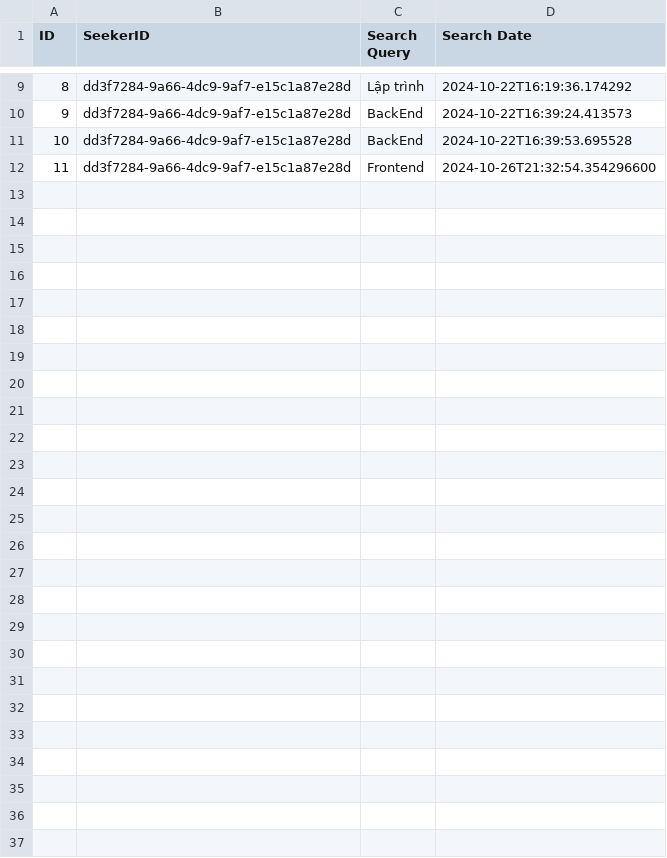
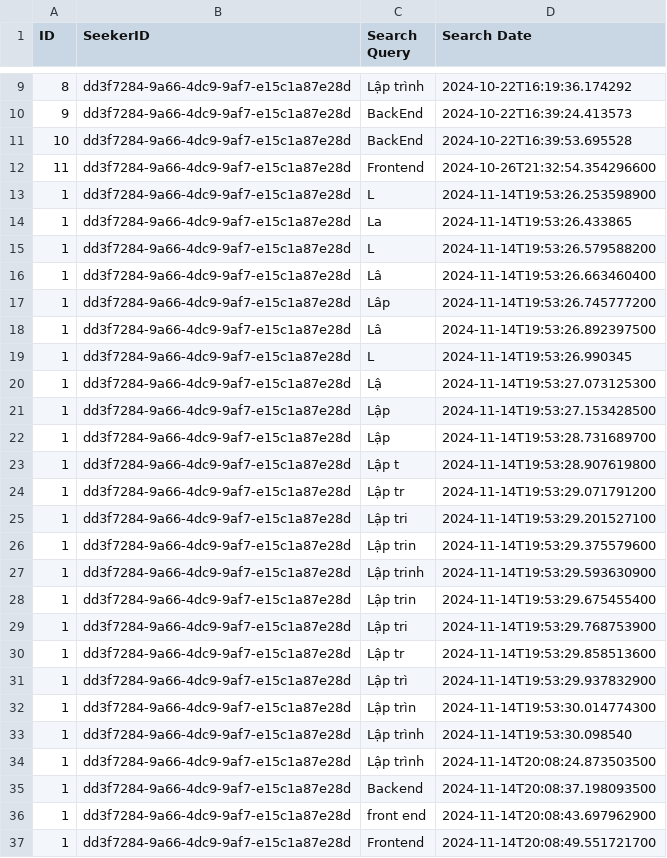
Before and after one commit to LcYuu/JobRadar_, a CSV file: search_history.csv, drawn as a sheet; only a part is shown, gaps mark what is left out; the diff names each change by its address in the sheet, - before the commit and + after, or states it on an @@ line.

```diff
--- a/search_history.csv
+++ b/search_history.csv
+row 13: 1 | dd3f7284-9a66-4dc9-9af7-e15c1a87e28d | L | 2024-11-14T19:53:26.253598900
+row 14: 1 | dd3f7284-9a66-4dc9-9af7-e15c1a87e28d | La | 2024-11-14T19:53:26.433865
+row 15: 1 | dd3f7284-9a66-4dc9-9af7-e15c1a87e28d | L | 2024-11-14T19:53:26.579588200
+row 16: 1 | dd3f7284-9a66-4dc9-9af7-e15c1a87e28d | Lâ | 2024-11-14T19:53:26.663460400
+row 17: 1 | dd3f7284-9a66-4dc9-9af7-e15c1a87e28d | Lâp | 2024-11-14T19:53:26.745777200
+row 18: 1 | dd3f7284-9a66-4dc9-9af7-e15c1a87e28d | Lâ | 2024-11-14T19:53:26.892397500
+row 19: 1 | dd3f7284-9a66-4dc9-9af7-e15c1a87e28d | L | 2024-11-14T19:53:26.990345
+row 20: 1 | dd3f7284-9a66-4dc9-9af7-e15c1a87e28d | Lậ | 2024-11-14T19:53:27.073125300
+row 21: 1 | dd3f7284-9a66-4dc9-9af7-e15c1a87e28d | Lập | 2024-11-14T19:53:27.153428500
+row 22: 1 | dd3f7284-9a66-4dc9-9af7-e15c1a87e28d | Lập | 2024-11-14T19:53:28.731689700
+row 23: 1 | dd3f7284-9a66-4dc9-9af7-e15c1a87e28d | Lập t | 2024-11-14T19:53:28.907619800
+row 24: 1 | dd3f7284-9a66-4dc9-9af7-e15c1a87e28d | Lập tr | 2024-11-14T19:53:29.071791200
+row 25: 1 | dd3f7284-9a66-4dc9-9af7-e15c1a87e28d | Lập tri | 2024-11-14T19:53:29.201527100
+row 26: 1 | dd3f7284-9a66-4dc9-9af7-e15c1a87e28d | Lập trin | 2024-11-14T19:53:29.375579600
+row 27: 1 | dd3f7284-9a66-4dc9-9af7-e15c1a87e28d | Lập trinh | 2024-11-14T19:53:29.593630900
+row 28: 1 | dd3f7284-9a66-4dc9-9af7-e15c1a87e28d | Lập trin | 2024-11-14T19:53:29.675455400
+row 29: 1 | dd3f7284-9a66-4dc9-9af7-e15c1a87e28d | Lập tri | 2024-11-14T19:53:29.768753900
+row 30: 1 | dd3f7284-9a66-4dc9-9af7-e15c1a87e28d | Lập tr | 2024-11-14T19:53:29.858513600
+row 31: 1 | dd3f7284-9a66-4dc9-9af7-e15c1a87e28d | Lập trì | 2024-11-14T19:53:29.937832900
+row 32: 1 | dd3f7284-9a66-4dc9-9af7-e15c1a87e28d | Lập trìn | 2024-11-14T19:53:30.014774300
+row 33: 1 | dd3f7284-9a66-4dc9-9af7-e15c1a87e28d | Lập trình | 2024-11-14T19:53:30.098540
+row 34: 1 | dd3f7284-9a66-4dc9-9af7-e15c1a87e28d | Lập trình | 2024-11-14T20:08:24.873503500
+row 35: 1 | dd3f7284-9a66-4dc9-9af7-e15c1a87e28d | Backend | 2024-11-14T20:08:37.198093500
+row 36: 1 | dd3f7284-9a66-4dc9-9af7-e15c1a87e28d | front end | 2024-11-14T20:08:43.697962900
+row 37: 1 | dd3f7284-9a66-4dc9-9af7-e15c1a87e28d | Frontend | 2024-11-14T20:08:49.551721700
```
Also changed, not shown: 27 other files.
